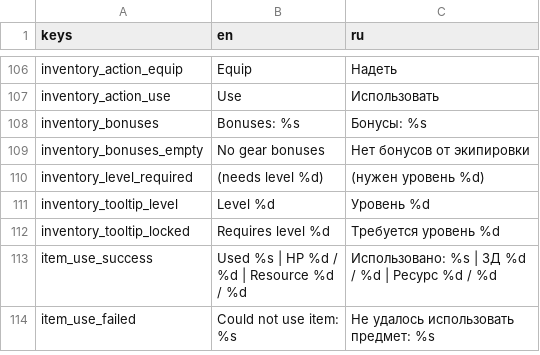
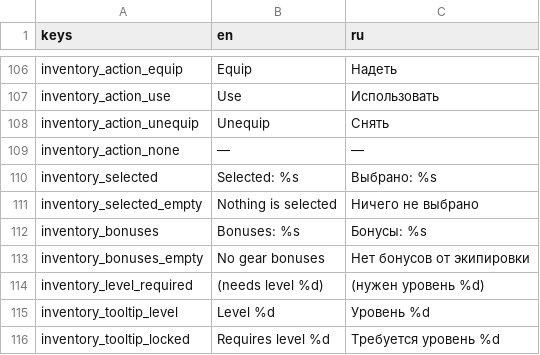
Before and after one commit to mikorao1996-lab/mmorpg3D, a CSV file: resources/translations/bootstrap.csv, drawn as a sheet; only a part is shown, gaps mark what is left out; the shorter side is filled out with more unchanged rows; the diff names each change by its address in the sheet, - before the commit and + after, or states it on an @@ line.

Commit message:
feat: make the interface responsive and the window fit the screen
The window opened too small for the interface, the text was too large for the
panels, the list of the items did not scroll at all, and the wheel of the mouse
belonged to the interface instead of the world.

- The window opens at 1600x900, it can be resized, and the interface scales
  with it instead of being cut off.
- The typography of the interface is compact: 13 pt for the text, 15 pt for
  the headings, 11 pt for the secondary text, and smaller margins. The scroll
  bar got a style of its own: a thin dark groove and a golden handle.
- The list of the carried items lives in a scroll container, so a full
  inventory is always reachable with the wheel of the mouse. The rows are
  compact: the rarity of the item is a colored border, the name is the text of
  the button, and the action is the button on the right. Clicking an item
  selects it: the status line under the list shows what is selected and what
  its bonuses are, and the panel under it offers the action. A double click
  acts on the item right away.
- The input is separated from the interface: the wheel zooms the camera only
  over the world, and over the interface it scrolls the list. The escape key
  closes the open windows one by one and only then drops the target, and the
  target comes back as soon as the character moves or fights. A click over the
  world takes the focus away from the chat, and F11 switches between the
  windowed and the fullscreen mode.
- The status line and the quest tracker do not take the pointer any more.

The rows of the inventory moved into `client/scripts/inventory_rows.gd`, so the
panel itself stays about the panel and not about every single cell of it.

```diff
--- a/resources/translations/bootstrap.csv
+++ b/resources/translations/bootstrap.csv
+row 108: inventory_action_unequip | Unequip | Снять
+row 109: inventory_action_none | — | —
+row 110: inventory_selected | Selected: %s | Выбрано: %s
+row 111: inventory_selected_empty | Nothing is selected | Ничего не выбрано
```
Also changed, not shown: 14 other files.
